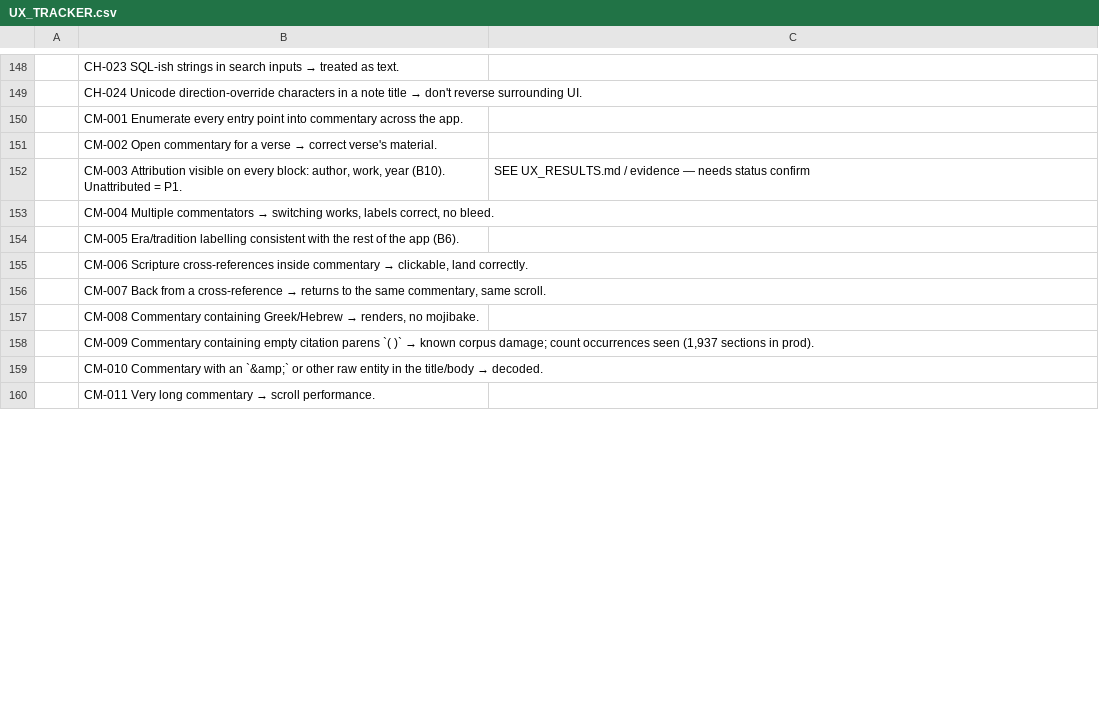
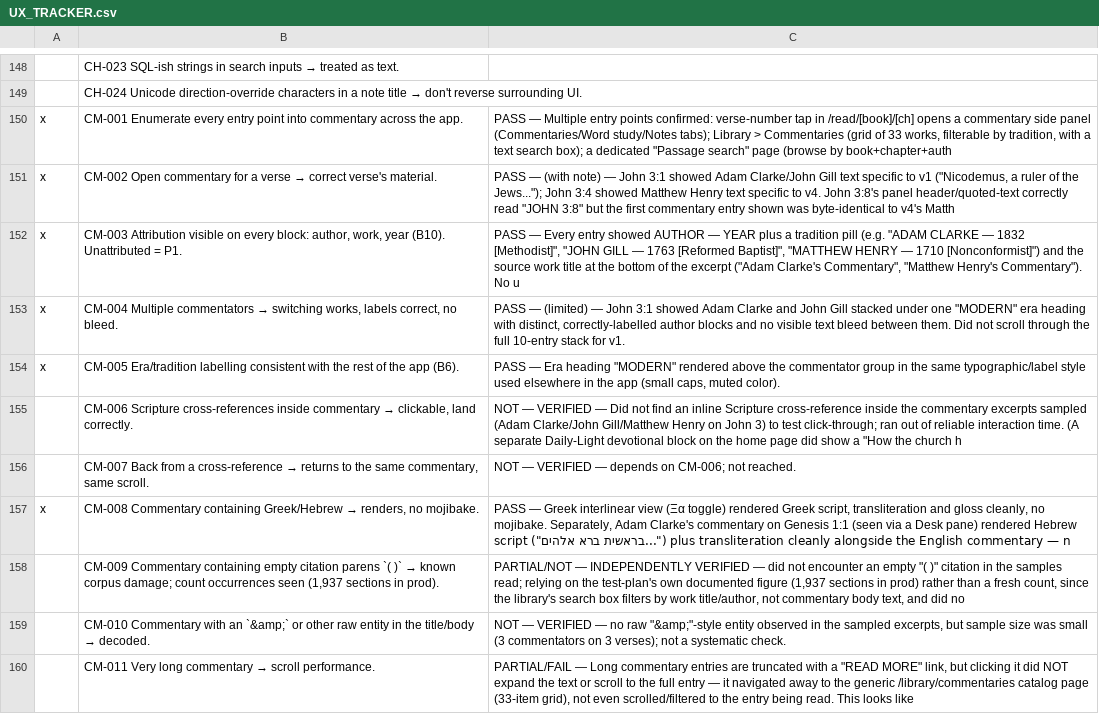
Before and after one commit to thomascfoley-stack/ancient-roads, a CSV file: UX_TRACKER.csv, drawn as a sheet; only a part is shown, gaps mark what is left out; the diff covers the shown part only; the diff names each change by its address in the sheet, - before the commit and + after, or states it on an @@ line.

```diff
--- a/UX_TRACKER.csv
+++ b/UX_TRACKER.csv
-A150:A154: (empty)
+A150:A154: x
-C150: (empty)
+C150: PASS — Multiple entry points confirmed: verse-number tap in /read/[book]/[ch] opens a commentary side panel (Commentaries/Word study/Notes tabs); Library > Commentaries (grid of 33 works, filterable by tradition, with a text search box); a dedicated "Passage search" page (browse by book+chapter+auth
-C151: (empty)
+C151: PASS — (with note) — John 3:1 showed Adam Clarke/John Gill text specific to v1 ("Nicodemus, a ruler of the Jews..."); John 3:4 showed Matthew Henry text specific to v4. John 3:8's panel header/quoted-text correctly read "JOHN 3:8" but the first commentary entry shown was byte-identical to v4's Matth
-C152: SEE UX_RESULTS.md / evidence — needs status confirm
+C152: PASS — Every entry showed AUTHOR — YEAR plus a tradition pill (e.g. "ADAM CLARKE — 1832 [Methodist]", "JOHN GILL — 1763 [Reformed Baptist]", "MATTHEW HENRY — 1710 [Nonconformist]") and the source work title at the bottom of the excerpt ("Adam Clarke's Commentary", "Matthew Henry's Commentary"). No u
-C153: (empty)
+C153: PASS — (limited) — John 3:1 showed Adam Clarke and John Gill stacked under one "MODERN" era heading with distinct, correctly-labelled author blocks and no visible text bleed between them. Did not scroll through the full 10-entry stack for v1.
-C154: (empty)
+C154: PASS — Era heading "MODERN" rendered above the commentator group in the same typographic/label style used elsewhere in the app (small caps, muted color).
-C155: (empty)
+C155: NOT — VERIFIED — Did not find an inline Scripture cross-reference inside the commentary excerpts sampled (Adam Clarke/John Gill/Matthew Henry on John 3) to test click-through; ran out of reliable interaction time. (A separate Daily-Light devotional block on the home page did show a "How the church h
-C156: (empty)
+C156: NOT — VERIFIED — depends on CM-006; not reached.
-A157: (empty)
+A157: x
-C157: (empty)
+C157: PASS — Greek interlinear view (Ξα toggle) rendered Greek script, transliteration and gloss cleanly, no mojibake. Separately, Adam Clarke's commentary on Genesis 1:1 (seen via a Desk pane) rendered Hebrew script ("בראשית ברא אלהים...") plus transliteration cleanly alongside the English commentary — n
-C158: (empty)
+C158: PARTIAL/NOT — INDEPENDENTLY VERIFIED — did not encounter an empty "( )" citation in the samples read; relying on the test-plan's own documented figure (1,937 sections in prod) rather than a fresh count, since the library's search box filters by work title/author, not commentary body text, and did no
-C159: (empty)
+C159: NOT — VERIFIED — no raw "&amp;"-style entity observed in the sampled excerpts, but sample size was small (3 commentators on 3 verses); not a systematic check.
-C160: (empty)
+C160: PARTIAL/FAIL — Long commentary entries are truncated with a "READ MORE" link, but clicking it did NOT expand the text or scroll to the full entry — it navigated away to the generic /library/commentaries catalog page (33-item grid), not even scrolled/filtered to the entry being read. This looks like
```
Also changed, not shown: 12 edited cells elsewhere in this file, 1 other file.
